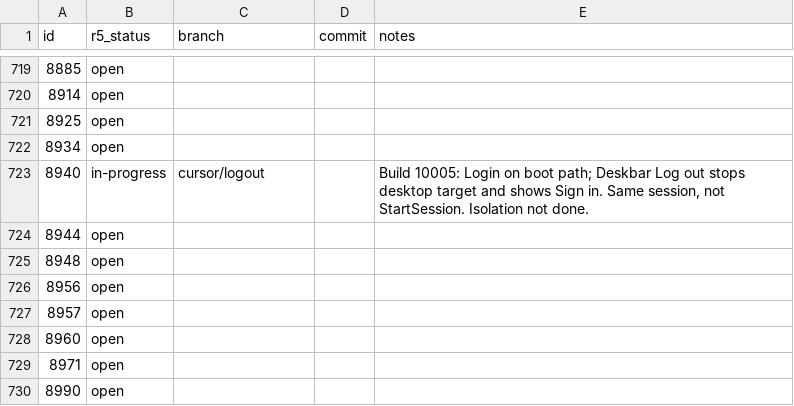
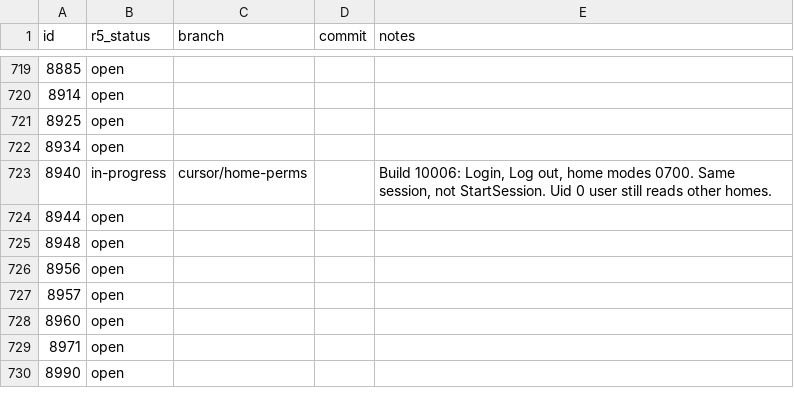
Before and after one commit to nickrusman-bot/r5os, a TSV file: tracker/r5-status.tsv, drawn as a sheet; only a part is shown, gaps mark what is left out.

```diff
--- a/tracker/r5-status.tsv
+++ b/tracker/r5-status.tsv
@@ -722,3 +722,3 @@ id	r5_status	branch	commit	notes
 8934	open			
-8940	in-progress	cursor/logout		Build 10005: Login on boot path; Deskbar Log out stops desktop target and shows Sign in. Same session, not StartSession. Isolation not done.
+8940	in-progress	cursor/home-perms		Build 10006: Login, Log out, home modes 0700. Same session, not StartSession. Uid 0 user still reads other homes.
 8944	open			
```
Also changed, not shown: 15 other files.
